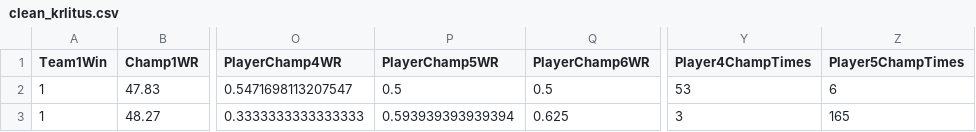
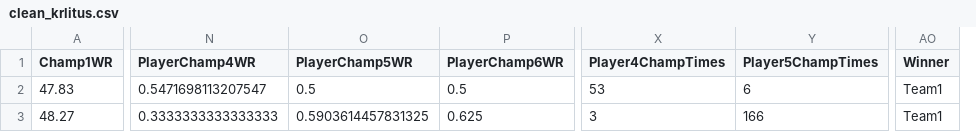
Before and after one commit to csanti/lol-dm, a CSV file: clean_krlitus.csv, drawn as a sheet; only a part is shown, gaps mark what is left out; removed rows and columns are numbered as before the commit, all else as after; the diff names each change by its address in the sheet, - before the commit and + after, or states it on an @@ line.

```diff
--- a/clean_krlitus.csv
+++ b/clean_krlitus.csv
-column A (Team1Win), rows 2-3: 1 | 1
+column AO (Winner), rows 2-3: Team1 | Team1
-O3 (PlayerChamp5WR): 0.593939393939394
+O3 (PlayerChamp5WR): 0.5903614457831325
-Y3 (Player5ChampTimes): 165
+Y3 (Player5ChampTimes): 166
```
Also changed, not shown: 2 other files.
